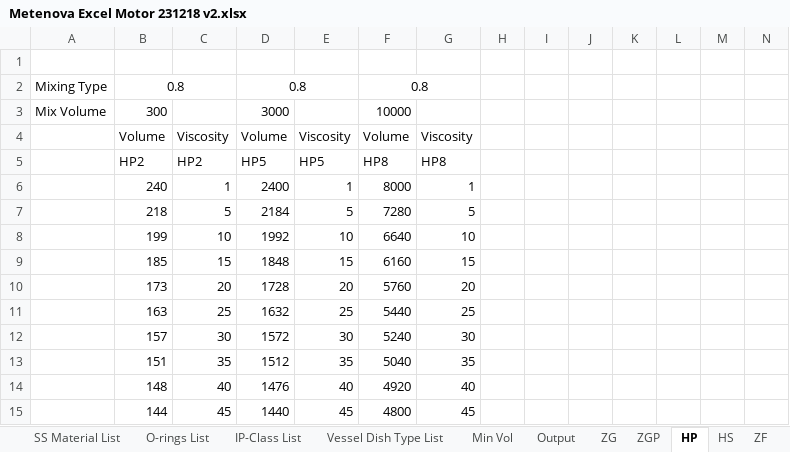
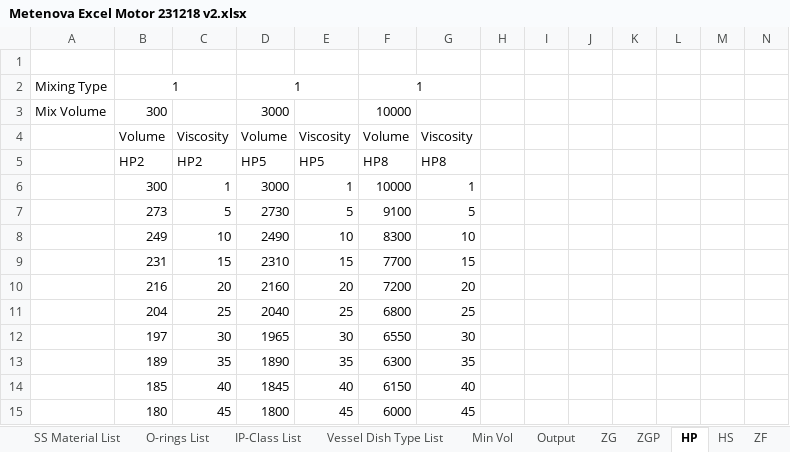
Before and after one commit to ahku/zooma-metenova-mixer-selector-api-types, an Excel workbook: excel/Metenova Excel Motor 231218 v2.xlsx, sheet HP, drawn as a sheet; only a part is shown; values as stored, in another font and other column widths than the file's, no borders; conditional formats not drawn; removed rows and columns are numbered as before the commit, all else as after; rows hold the shown columns only; the diff covers the shown part only; the diff names each change by its address in the sheet, - before the commit and + after, or states it on an @@ line.

```diff
--- a/excel/Metenova Excel Motor 231218 v2.xlsx (sheet HP)
+++ b/excel/Metenova Excel Motor 231218 v2.xlsx (sheet HP)
-row 2: Mixing Type | 0.8 |  | 0.8 |  | 0.8
+row 2: Mixing Type | 1 |  | 1 |  | 1
-B6: 240
+B6: 300
-D6: 2400
+D6: 3000
-F6: 8000
+F6: 10000
-B7: 218
+B7: 273
-D7: 2184
+D7: 2730
-F7: 7280
+F7: 9100
-B8: 199
+B8: 249
-D8: 1992
+D8: 2490
-F8: 6640
+F8: 8300
-B9: 185
+B9: 231
-D9: 1848
+D9: 2310
-F9: 6160
+F9: 7700
-B10: 173
+B10: 216
-D10: 1728
+D10: 2160
-F10: 5760
+F10: 7200
-B11: 163
+B11: 204
-D11: 1632
+D11: 2040
-F11: 5440
+F11: 6800
-B12: 157
+B12: 197
-D12: 1572
+D12: 1965
-F12: 5240
+F12: 6550
-B13: 151
+B13: 189
-D13: 1512
+D13: 1890
-F13: 5040
+F13: 6300
-B14: 148
+B14: 185
-D14: 1476
+D14: 1845
-F14: 4920
+F14: 6150
-B15: 144
+B15: 180
-D15: 1440
+D15: 1800
-F15: 4800
+F15: 6000
```
Also changed, not shown: 1 added row, 1 removed row and 75 edited cells elsewhere in this sheet, sheet Min Vol ZG, sheet ZG, sheet HS, sheet ZGP, sheet ZF, sheet Output, 4 more sheets, charts or pictures.
